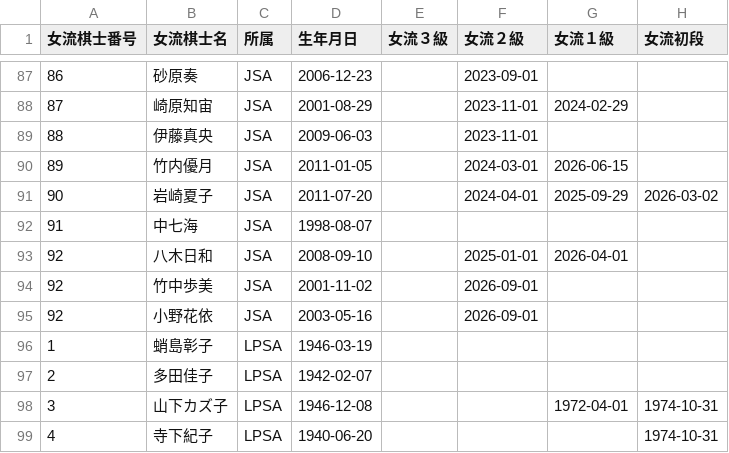
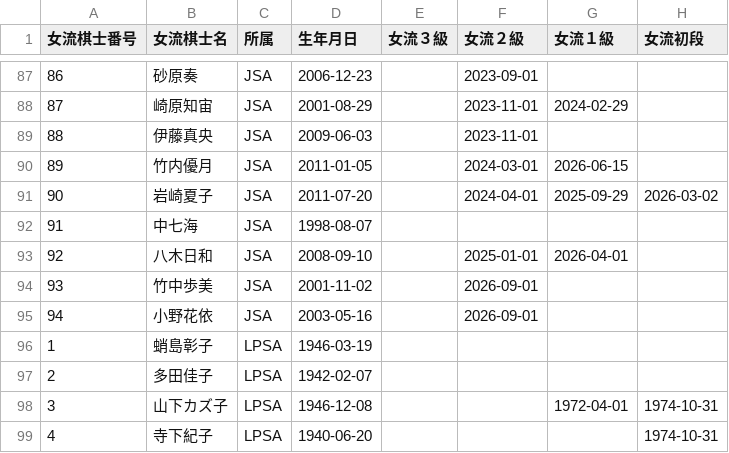
Before and after one commit to ulti-shogi/mate-shogi, a CSV file: joryu.csv, drawn as a sheet; only a part is shown, gaps mark what is left out; the diff names each change by its address in the sheet, - before the commit and + after, or states it on an @@ line.

Commit message:
Add files via upload

```diff
--- a/joryu.csv
+++ b/joryu.csv
-A94 (女流棋士番号): 92
+A94 (女流棋士番号): 93
-A95 (女流棋士番号): 92
+A95 (女流棋士番号): 94
```
